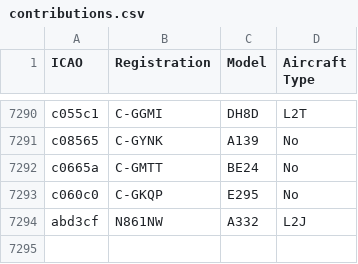
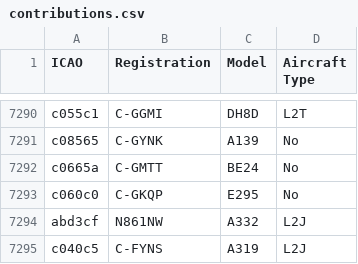
Before and after one commit to Samimnif/FR24-Feeder-Redesign, a CSV file: db/contributions.csv, drawn as a sheet; only a part is shown, gaps mark what is left out; the diff names each change by its address in the sheet, - before the commit and + after, or states it on an @@ line.

Commit message:
updating contributions

```diff
--- a/db/contributions.csv
+++ b/db/contributions.csv
+row 7295: c040c5 | C-FYNS | A319 | L2J
```
Also changed, not shown: 4 other files.
